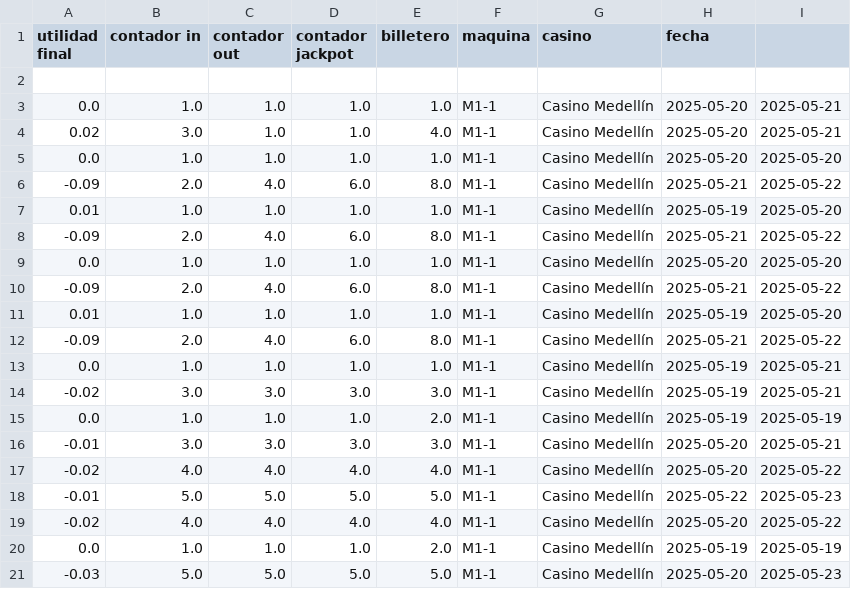
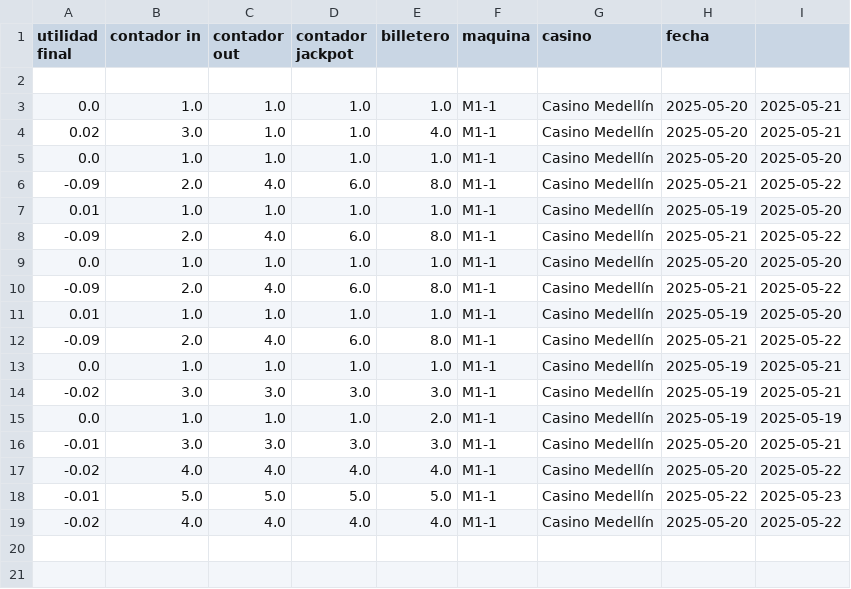
Before and after one commit to Psanti-gif/Casino_Proyecto, a CSV file: backend/app/modules/cuadre_maquina/utilidad_final.csv, drawn as a sheet; the diff names each change by its address in the sheet, - before the commit and + after, or states it on an @@ line.

```diff
--- a/backend/app/modules/cuadre_maquina/utilidad_final.csv
+++ b/backend/app/modules/cuadre_maquina/utilidad_final.csv
-row 20: 0.0 | 1.0 | 1.0 | 1.0 | 2.0 | M1-1 | Casino Medellín | 2025-05-19 | 2025-05-19
-row 21: -0.03 | 5.0 | 5.0 | 5.0 | 5.0 | M1-1 | Casino Medellín | 2025-05-20 | 2025-05-23
```
Also changed, not shown: backend/app/modules/registro_contadores/registros.csv, 4 other files.
